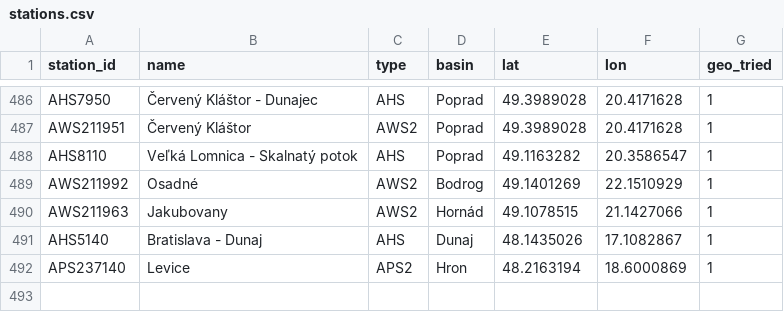
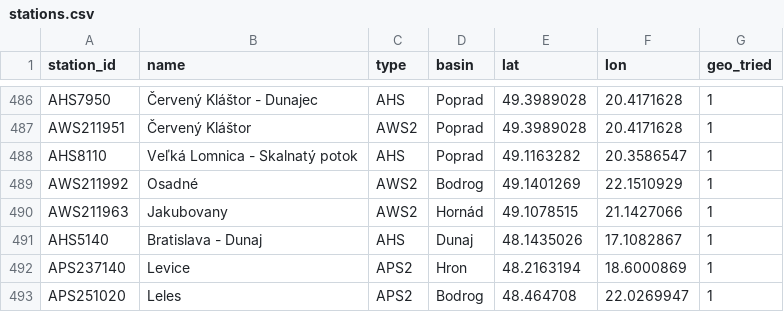
Before and after one commit to lalasonycierny/shmu-uhrnzrazok, a CSV file: data/stations.csv, drawn as a sheet; only a part is shown, gaps mark what is left out; the diff names each change by its address in the sheet, - before the commit and + after, or states it on an @@ line.

```diff
--- a/data/stations.csv
+++ b/data/stations.csv
+row 493: APS251020 | Leles | APS2 | Bodrog | 48.464708 | 22.0269947 | 1
```
Also changed, not shown: data/daily/2026/2026-10-28.csv, 1 other file.
